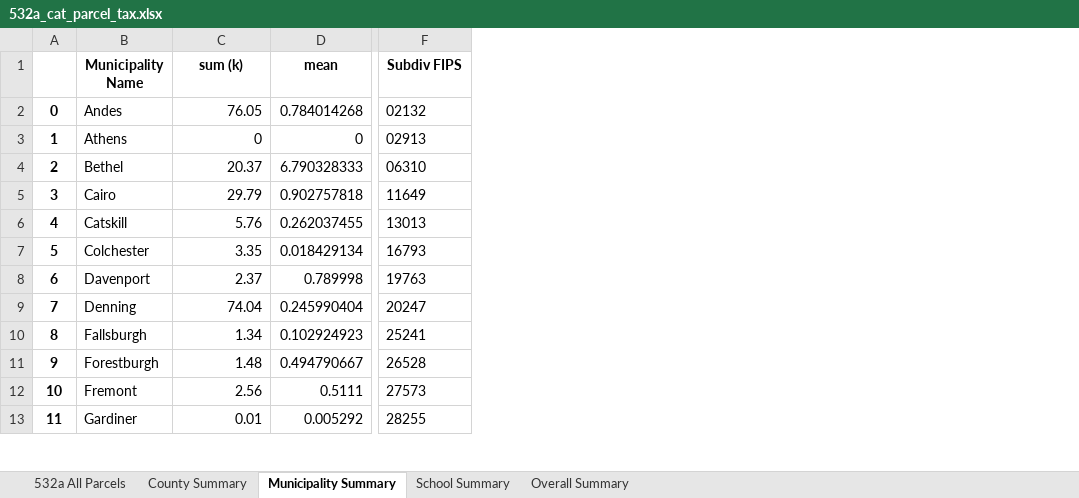
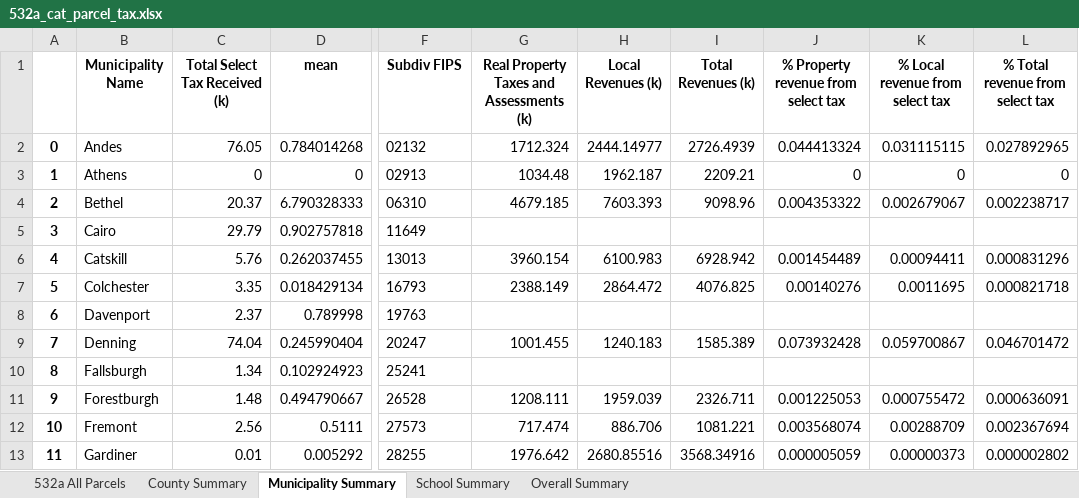
Before and after one commit to arborelliott/AdironTax-Rates-Parcels, an Excel workbook: Output/532a/532a_cat_parcel_tax.xlsx, sheet Municipality Summary, drawn as a sheet; only a part is shown, gaps mark what is left out; values as stored, in another font and other column widths than the file's, no borders; the diff names each change by its address in the sheet, - before the commit and + after, or states it on an @@ line.

Commit message:
added percentage of locality spending to script

```diff
--- a/Output/532a/532a_cat_parcel_tax.xlsx (sheet Municipality Summary)
+++ b/Output/532a/532a_cat_parcel_tax.xlsx (sheet Municipality Summary)
+column G, rows 1-13: Real Property Taxes and Assessments (k) | 1712.324 | 1034.48 | 4679.185 |  | 3960.154 | 2388.149 |  | 1001.455 |  | 1208.111 | 717.474 | 1976.642
+column H (Local Revenues (k)), rows 2-13: 2444.14977 | 1962.187 | 7603.393 |  | 6100.983 | 2864.472 |  | 1240.183 |  | 1959.039 | 886.706 | 2680.85516
+column I (Total Revenues (k)), rows 2-13: 2726.4939 | 2209.21 | 9098.96 |  | 6928.942 | 4076.825 |  | 1585.389 |  | 2326.711 | 1081.221 | 3568.34916
+column J, rows 1-13: % Property revenue from select tax | 0.044413324 | 0 | 0.004353322 |  | 0.001454489 | 0.00140276 |  | 0.073932428 |  | 0.001225053 | 0.003568074 | 0.000005059
+column K (% Local revenue from select tax), rows 2-13: 0.031115115 | 0 | 0.002679067 |  | 0.00094411 | 0.0011695 |  | 0.059700867 |  | 0.000755472 | 0.00288709 | 0.00000373
+column L (% Total revenue from select tax), rows 2-13: 0.027892965 | 0 | 0.002238717 |  | 0.000831296 | 0.000821718 |  | 0.046701472 |  | 0.000636091 | 0.002367694 | 0.000002802
-C1: sum (k)
+C1: Total Select Tax Received (k)
```
Also changed, not shown: sheet County Summary, sheet 532a All Parcels, sheet Overall Summary, sheet School Summary, Input/Locality Spending/levelone21_county.xlsx, Input/Locality Spending/levelone21_town.xlsx, 8 other files.
